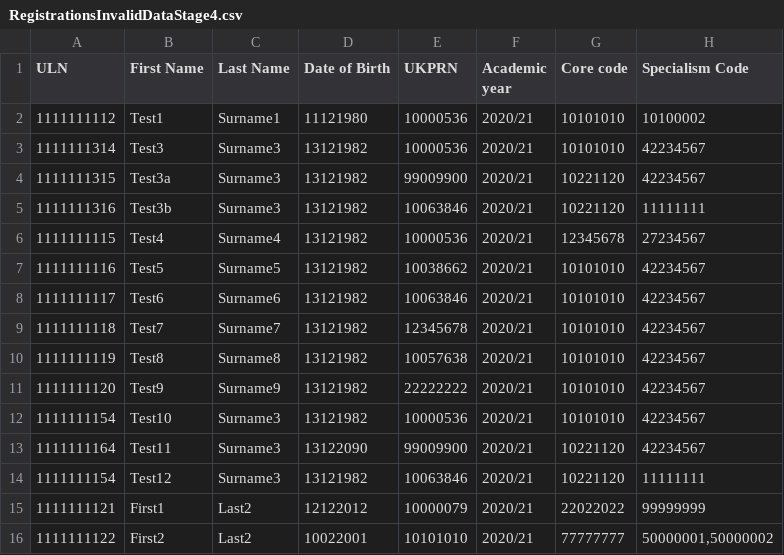
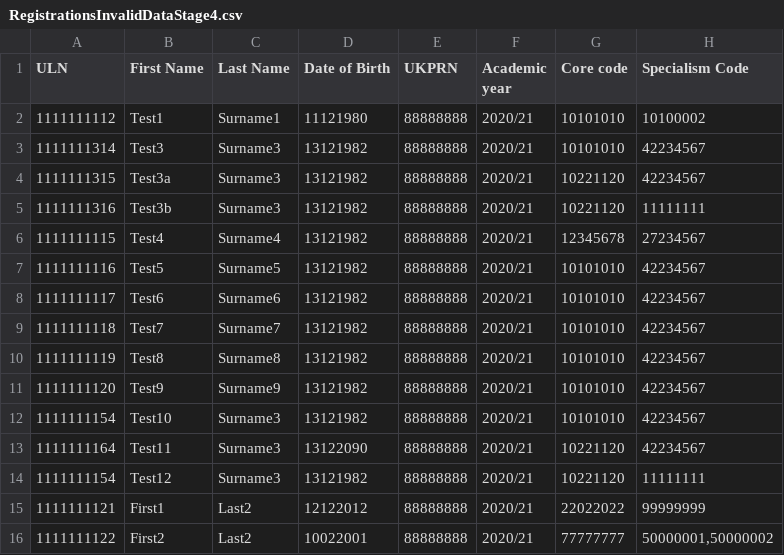
Before and after one commit to SkillsFundingAgency/tl-results-and-certification-automation-suite, a CSV file: src/Sfa.Tl.ResultsAndCertificationAutomation/Data/RegistrationsInvalidDataStage4.csv, drawn as a sheet.

```diff
--- a/src/Sfa.Tl.ResultsAndCertificationAutomation/Data/RegistrationsInvalidDataStage4.csv
+++ b/src/Sfa.Tl.ResultsAndCertificationAutomation/Data/RegistrationsInvalidDataStage4.csv
@@ -1,16 +1,16 @@
 ULN,First Name,Last Name,Date of Birth,UKPRN,Academic year,Core code,Specialism Code
-1111111112,Test1,Surname1,11121980,10000536,2020/21,10101010,10100002
-1111111314,Test3,Surname3,13121982,10000536,2020/21,10101010,42234567
-1111111315,Test3a,Surname3,13121982,99009900,2020/21,10221120,42234567
-1111111316,Test3b,Surname3,13121982,10063846,2020/21,10221120,11111111
-1111111115,Test4,Surname4,13121982,10000536,2020/21,12345678,27234567
-1111111116,Test5,Surname5,13121982,10038662,2020/21,10101010,42234567
-1111111117,Test6,Surname6,13121982,10063846,2020/21,10101010,42234567
-1111111118,Test7,Surname7,13121982,12345678,2020/21,10101010,42234567
-1111111119,Test8,Surname8,13121982,10057638,2020/21,10101010,42234567
-1111111120,Test9,Surname9,13121982,22222222,2020/21,10101010,42234567
-1111111154,Test10,Surname3,13121982,10000536,2020/21,10101010,42234567
-1111111164,Test11,Surname3,13122090,99009900,2020/21,10221120,42234567
-1111111154,Test12,Surname3,13121982,10063846,2020/21,10221120,11111111
-1111111121,First1,Last2,12122012,10000079,2020/21,22022022,99999999
-1111111122,First2,Last2,10022001,10101010,2020/21,77777777,"50000001,50000002"
+1111111112,Test1,Surname1,11121980,88888888,2020/21,10101010,10100002
+1111111314,Test3,Surname3,13121982,88888888,2020/21,10101010,42234567
+1111111315,Test3a,Surname3,13121982,88888888,2020/21,10221120,42234567
+1111111316,Test3b,Surname3,13121982,88888888,2020/21,10221120,11111111
+1111111115,Test4,Surname4,13121982,88888888,2020/21,12345678,27234567
+1111111116,Test5,Surname5,13121982,88888888,2020/21,10101010,42234567
+1111111117,Test6,Surname6,13121982,88888888,2020/21,10101010,42234567
+1111111118,Test7,Surname7,13121982,88888888,2020/21,10101010,42234567
+1111111119,Test8,Surname8,13121982,88888888,2020/21,10101010,42234567
+1111111120,Test9,Surname9,13121982,88888888,2020/21,10101010,42234567
+1111111154,Test10,Surname3,13121982,88888888,2020/21,10101010,42234567
+1111111164,Test11,Surname3,13122090,88888888,2020/21,10221120,42234567
+1111111154,Test12,Surname3,13121982,88888888,2020/21,10221120,11111111
+1111111121,First1,Last2,12122012,88888888,2020/21,22022022,99999999
+1111111122,First2,Last2,10022001,88888888,2020/21,77777777,"50000001,50000002"
```
Also changed, not shown: src/Sfa.Tl.ResultsAndCertificationAutomation/Data/RegistrationsInvalidDataStage3.csv, 3 other files.
